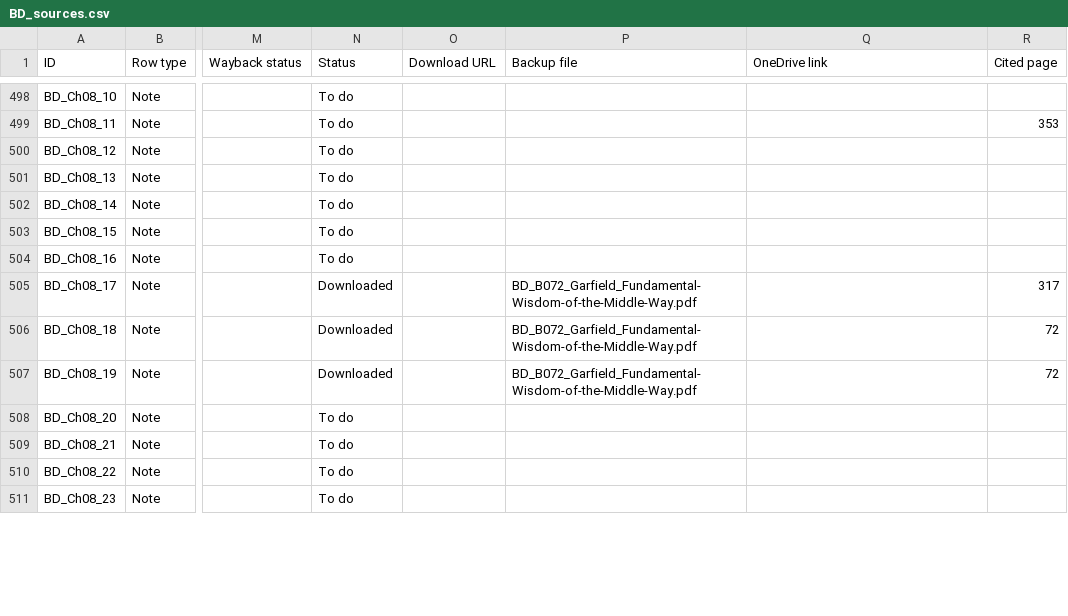
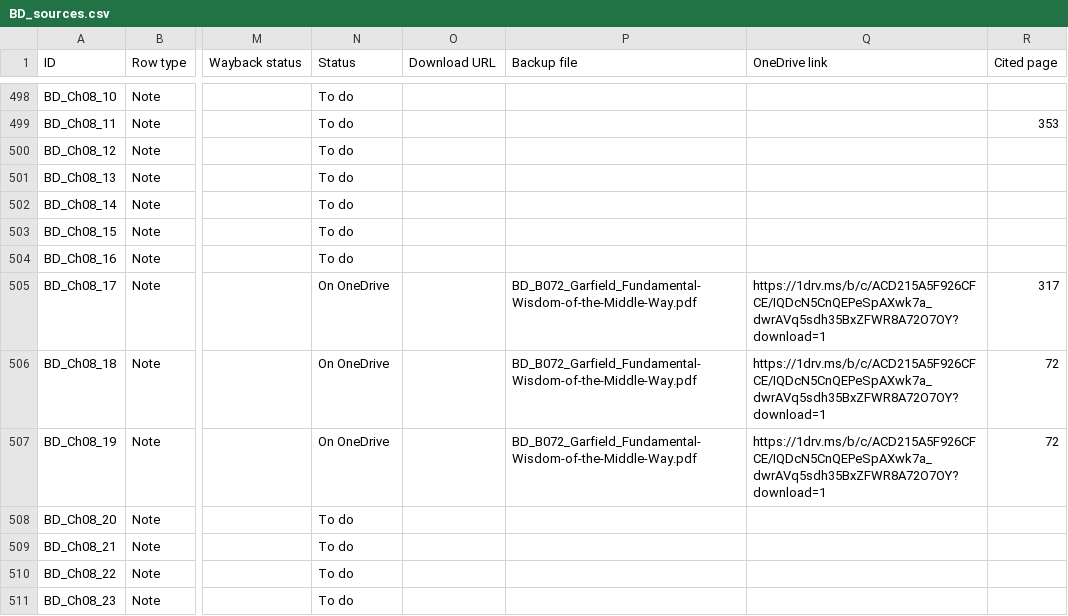
Before and after one commit to ankita-jagdeep123/if-books-backup, a CSV file: books/BD/BD_sources.csv, drawn as a sheet; only a part is shown, gaps mark what is left out; the diff covers the shown part only; the diff names each change by its address in the sheet, - before the commit and + after, or states it on an @@ line.

Commit message:
BD round 4: links for Garfield B072, Haynes B081 and 6 Organ page screenshots; 122 of 316, 25 'Page screenshot' labels, 16 remarks. AIFP, BI and BS output unchanged

```diff
--- a/books/BD/BD_sources.csv
+++ b/books/BD/BD_sources.csv
-N505:N507 (Status): Downloaded
+N505:N507 (Status): On OneDrive
-Q505:Q507 (OneDrive link): (empty)
+Q505:Q507 (OneDrive link): https://1drv.ms/b/c/ACD215A5F926CFCE/IQDcN5CnQEPeSpAXwk7a_dwrAVq5sdh35BxZFWR8A72O7OY?download=1
```
Also changed, not shown: 22 edited cells elsewhere in this file, 2 other files.
